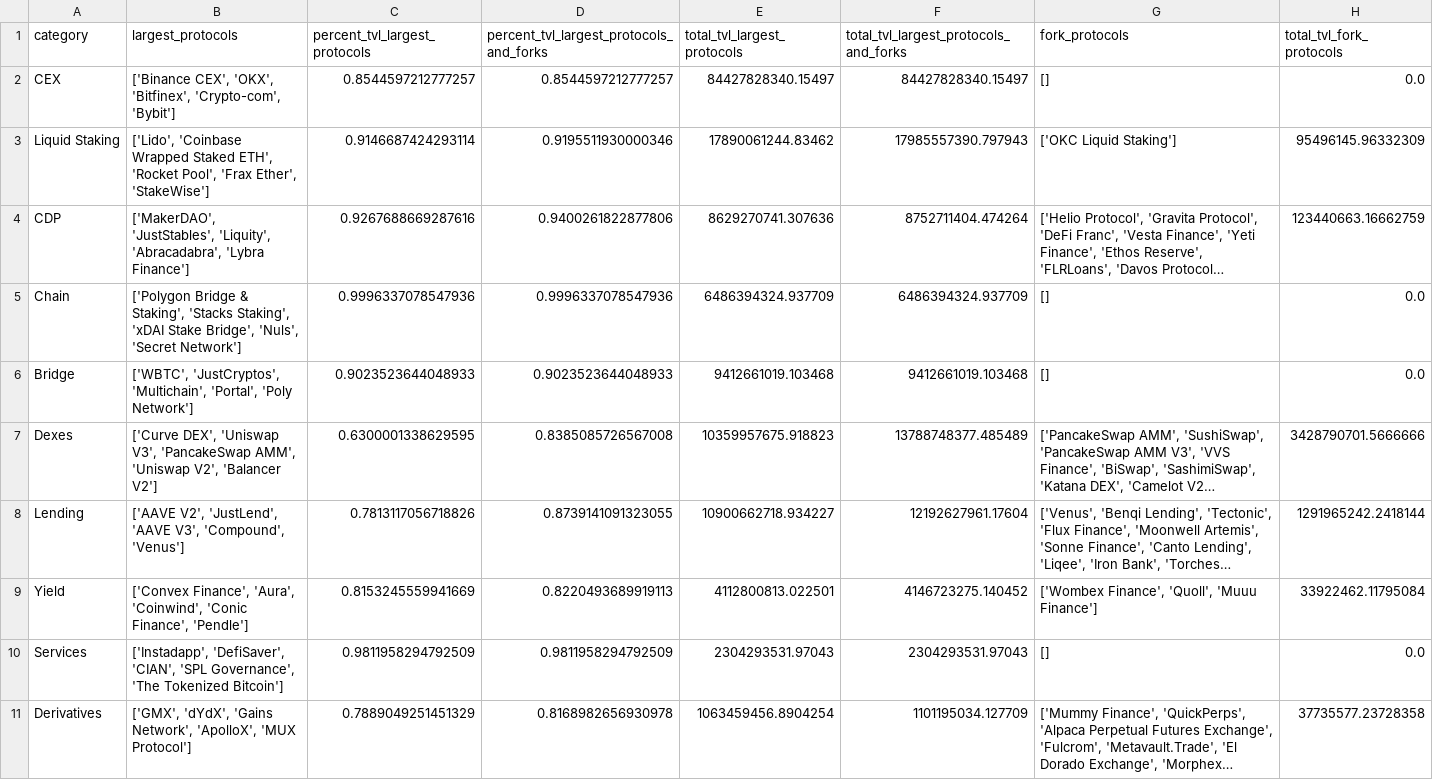
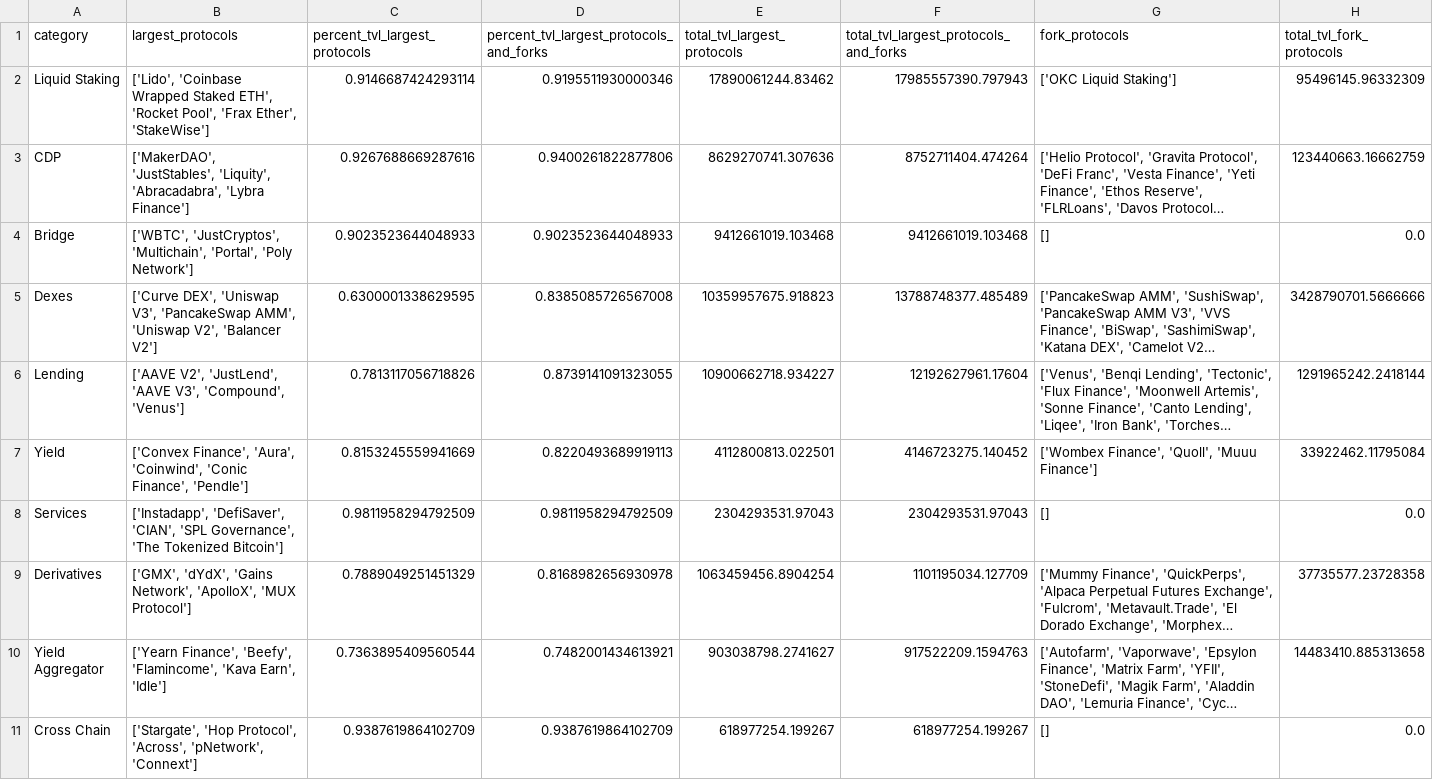
Before and after one commit to johngriffin/web3-protocol-diversity, a CSV file: top5.csv, drawn as a sheet; only a part is shown; the shorter side is filled out with more unchanged rows; long unchanged cells end in …; the diff names each change by its address in the sheet, - before the commit and + after, or states it on an @@ line.

```diff
--- a/top5.csv
+++ b/top5.csv
-row 2: CEX | ['Binance CEX', 'OKX', 'Bitfinex', 'Crypto-com', 'Bybit'] | 0.8544597212777257 | 0.8544597212777257 | 84427828340.15497 | 84427828340.15497 | [] | 0.0
-row 5: Chain | ['Polygon Bridge & Staking', 'Stacks Staking', 'xDAI Stake Bridge', 'Nuls', 'Secret Network'] | 0.9996337078547936 | 0.9996337078547936 | 6486394324.937709 | 6486394324.937709 | [] | 0.0
```
Also changed, not shown: forks_by_protocol.csv, forks_summary.csv, 4 other files.
